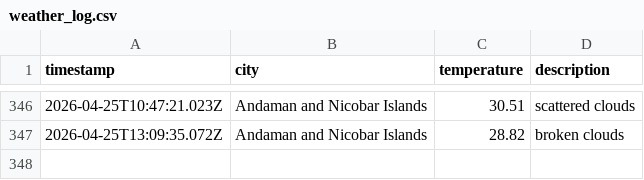
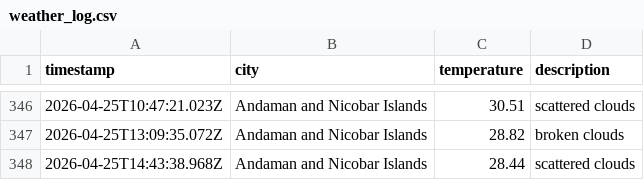
Before and after one commit to dougthenugget21/Weather-App-JS, a CSV file: data/weather_log.csv, drawn as a sheet; only a part is shown, gaps mark what is left out.

```diff
--- a/data/weather_log.csv
+++ b/data/weather_log.csv
@@ -347 +347,2 @@ timestamp,city,temperature,description
 2026-04-25T13:09:35.072Z,Andaman and Nicobar Islands,28.82,broken clouds
+2026-04-25T14:43:38.968Z,Andaman and Nicobar Islands,28.44,scattered clouds
```
Also changed, not shown: 1 other file.
